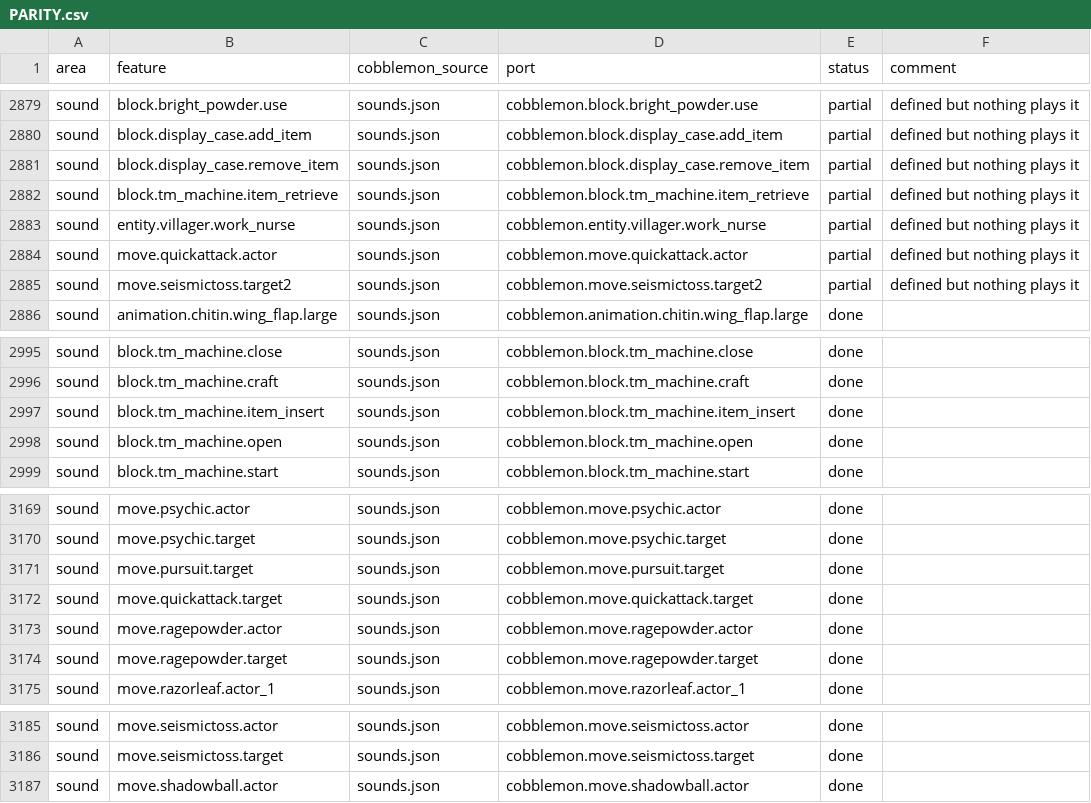
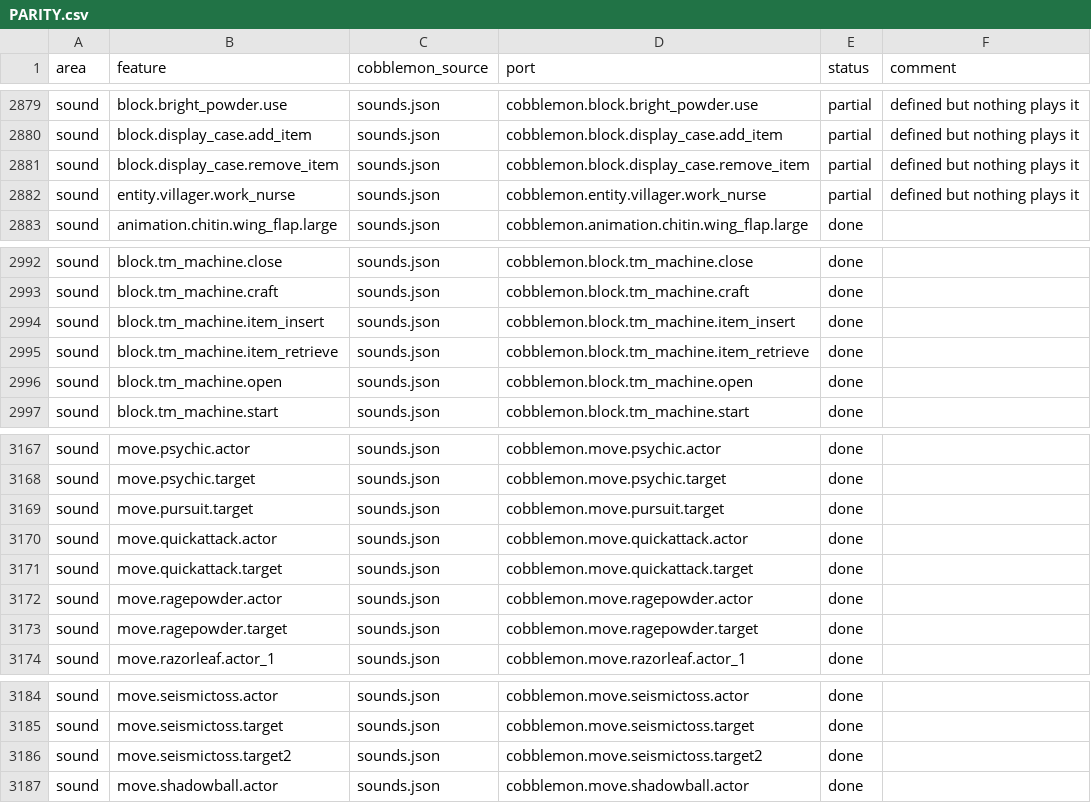
Before and after one commit to kirbycope/cobblemon-bedrock, a CSV file: PARITY.csv, drawn as a sheet; only a part is shown, gaps mark what is left out.

```diff
--- a/PARITY.csv
+++ b/PARITY.csv
@@ -2881,6 +2881,3 @@ sound,block.display_case.add_item,sounds.json,cobblemon.block.display_case.add_i
 sound,block.display_case.remove_item,sounds.json,cobblemon.block.display_case.remove_item,partial,defined but nothing plays it
-sound,block.tm_machine.item_retrieve,sounds.json,cobblemon.block.tm_machine.item_retrieve,partial,defined but nothing plays it
 sound,entity.villager.work_nurse,sounds.json,cobblemon.entity.villager.work_nurse,partial,defined but nothing plays it
-sound,move.quickattack.actor,sounds.json,cobblemon.move.quickattack.actor,partial,defined but nothing plays it
-sound,move.seismictoss.target2,sounds.json,cobblemon.move.seismictoss.target2,partial,defined but nothing plays it
 sound,animation.chitin.wing_flap.large,sounds.json,cobblemon.animation.chitin.wing_flap.large,done,
@@ -2997,2 +2994,3 @@ sound,block.tm_machine.craft,sounds.json,cobblemon.block.tm_machine.craft,done,
 sound,block.tm_machine.item_insert,sounds.json,cobblemon.block.tm_machine.item_insert,done,
+sound,block.tm_machine.item_retrieve,sounds.json,cobblemon.block.tm_machine.item_retrieve,done,
 sound,block.tm_machine.open,sounds.json,cobblemon.block.tm_machine.open,done,
@@ -3171,2 +3169,3 @@ sound,move.psychic.target,sounds.json,cobblemon.move.psychic.target,done,
 sound,move.pursuit.target,sounds.json,cobblemon.move.pursuit.target,done,
+sound,move.quickattack.actor,sounds.json,cobblemon.move.quickattack.actor,done,
 sound,move.quickattack.target,sounds.json,cobblemon.move.quickattack.target,done,
@@ -3186,2 +3185,3 @@ sound,move.seismictoss.actor,sounds.json,cobblemon.move.seismictoss.actor,done,
 sound,move.seismictoss.target,sounds.json,cobblemon.move.seismictoss.target,done,
+sound,move.seismictoss.target2,sounds.json,cobblemon.move.seismictoss.target2,done,
 sound,move.shadowball.actor,sounds.json,cobblemon.move.shadowball.actor,done,
```
Also changed, not shown: 4 other files.
